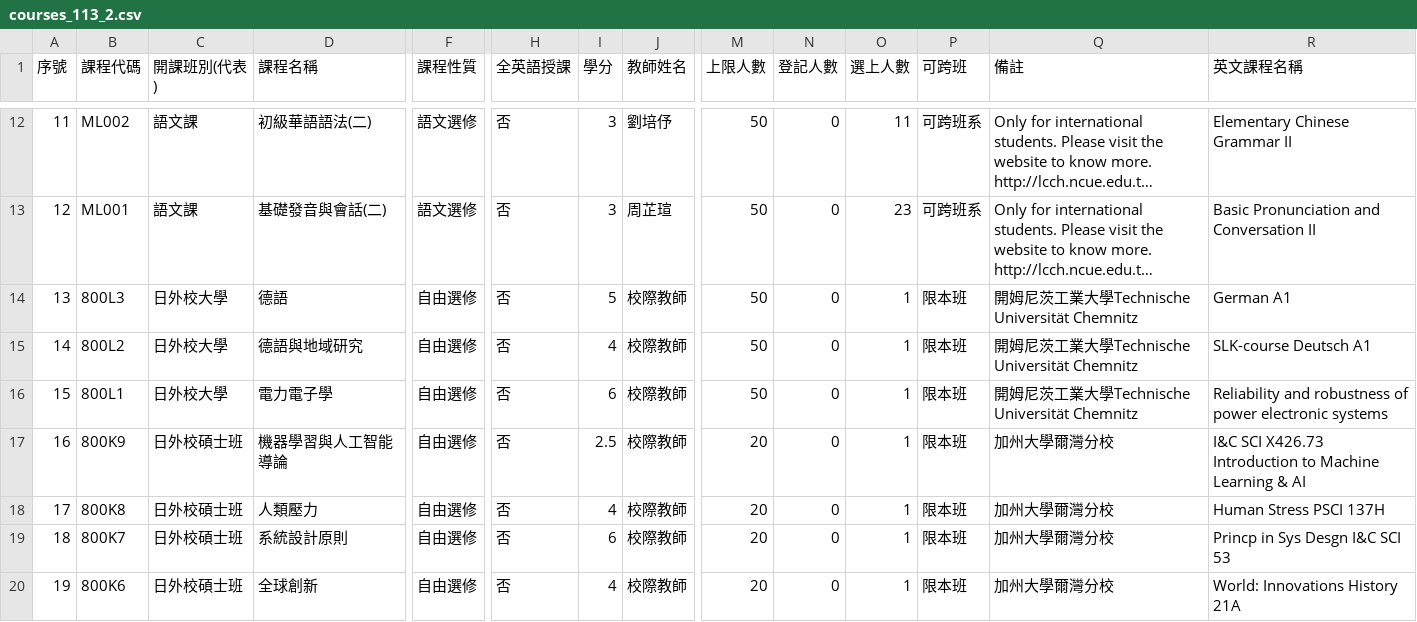
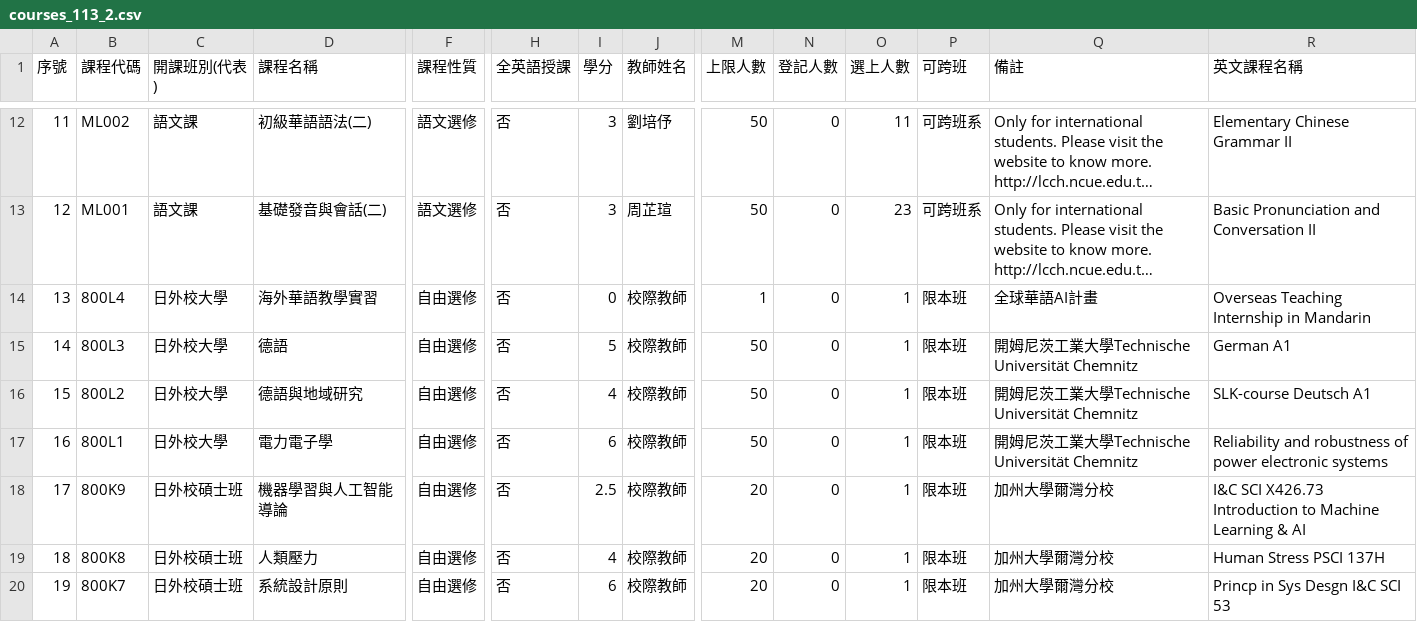
Before and after one commit to p66rkxwf/Course-Compass, a CSV file: data/raw/courses_113_2.csv, drawn as a sheet; only a part is shown, gaps mark what is left out; the shorter side is filled out with more unchanged rows; long unchanged cells end in …; addresses are those after the commit; rows hold the shown columns only; the diff names each change by its address in the sheet, - before the commit and + after, or states it on an @@ line.

```diff
--- a/data/raw/courses_113_2.csv
+++ b/data/raw/courses_113_2.csv
+row 14: 13 | 800L4 | 日外校大學 | 海外華語教學實習 | 自由選修 | 否 | 0 | 校際教師 | 1 | 0 | 1 | 限本班 | 全球華語AI計畫 | Overseas Teaching Internship in Mandarin
@@ column A (序號) renumbered from row 15 down @@
```
Also changed, not shown: data/raw/courses_114_1.csv, 2 other files.
